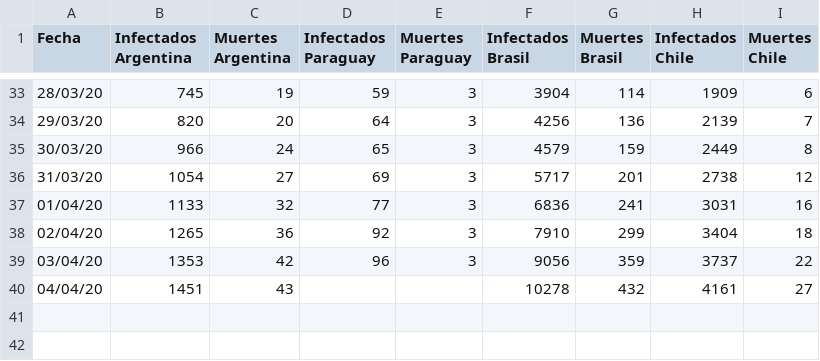
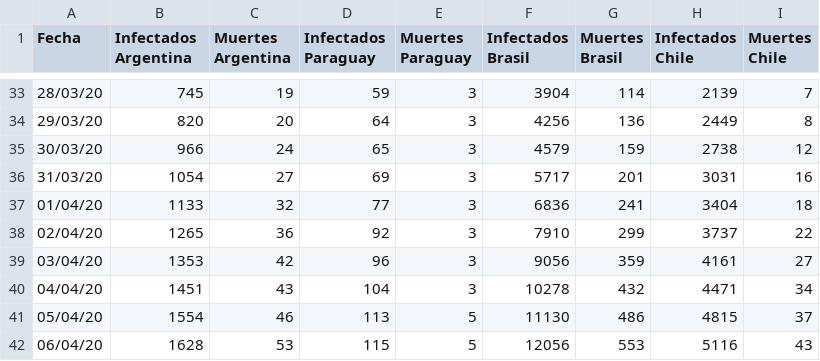
Before and after one commit to fyulita/coronavirus, a CSV file: Sudamerica/Datos.csv, drawn as a sheet; only a part is shown, gaps mark what is left out; the diff covers the shown part only.

```diff
--- a/Sudamerica/Datos.csv
+++ b/Sudamerica/Datos.csv
@@ -33,8 +33,10 @@ Fecha,Infectados Argentina,Muertes Argentina,Infectados Paraguay,Muertes Paragua
-28/03/20,745,19,59,3,3904,114,1909,6
-29/03/20,820,20,64,3,4256,136,2139,7
-30/03/20,966,24,65,3,4579,159,2449,8
-31/03/20,1054,27,69,3,5717,201,2738,12
-01/04/20,1133,32,77,3,6836,241,3031,16
-02/04/20,1265,36,92,3,7910,299,3404,18
-03/04/20,1353,42,96,3,9056,359,3737,22
-04/04/20,1451,43,,,10278,432,4161,27
+28/03/20,745,19,59,3,3904,114,2139,7
+29/03/20,820,20,64,3,4256,136,2449,8
+30/03/20,966,24,65,3,4579,159,2738,12
+31/03/20,1054,27,69,3,5717,201,3031,16
+01/04/20,1133,32,77,3,6836,241,3404,18
+02/04/20,1265,36,92,3,7910,299,3737,22
+03/04/20,1353,42,96,3,9056,359,4161,27
+04/04/20,1451,43,104,3,10278,432,4471,34
+05/04/20,1554,46,113,5,11130,486,4815,37
+06/04/20,1628,53,115,5,12056,553,5116,43
```
Also changed, not shown: 32 edited cells elsewhere in this file, Argentina/Datos.csv, Brasil/Datos.csv, 29 other files.
